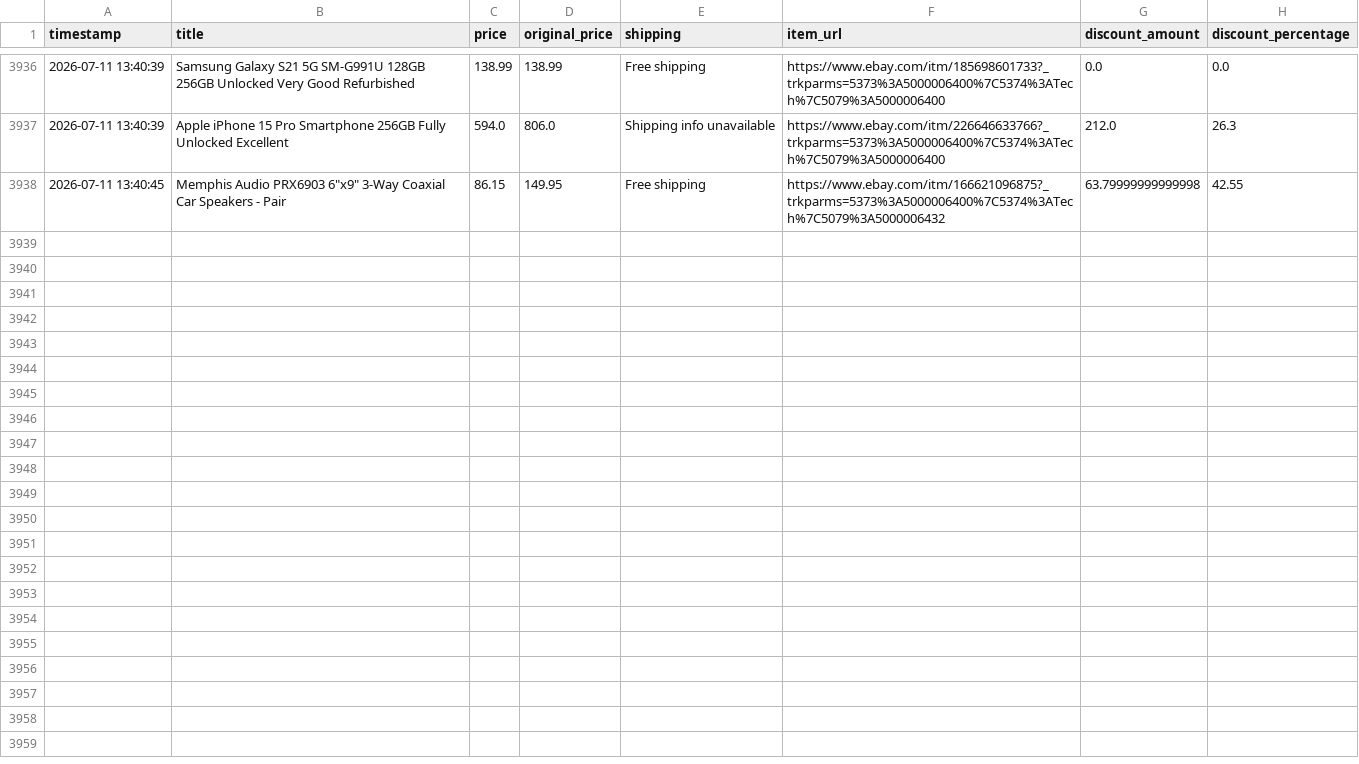
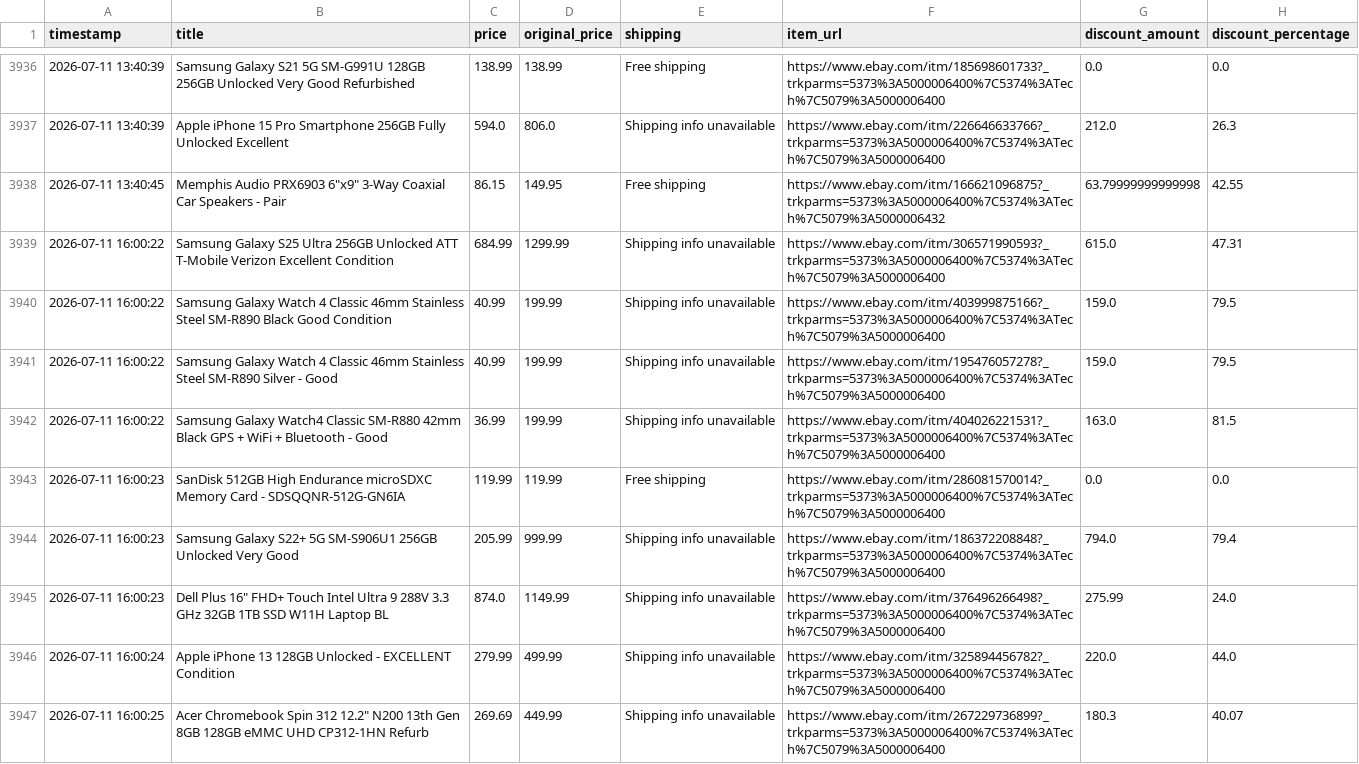
Before and after one commit to rawanb8/ebay_scraper, a CSV file: cleaned_ebay_deals.csv, drawn as a sheet; only a part is shown, gaps mark what is left out.

```diff
--- a/cleaned_ebay_deals.csv
+++ b/cleaned_ebay_deals.csv
@@ -3938 +3938,10 @@ timestamp,title,price,original_price,shipping,item_url,discount_amount,discount_
 2026-07-11 13:40:45,"Memphis Audio PRX6903 6""x9"" 3-Way Coaxial Car Speakers - Pair",86.15,149.95,Free shipping,https://www.ebay.com/itm/166621096875?_trkparms=5373%3A5000006400%7C5374%3ATech%7C5079%3A5000006432,63.79999999999998,42.55
+2026-07-11 16:00:22,Samsung Galaxy S25 Ultra 256GB Unlocked ATT T-Mobile Verizon Excellent Condition,684.99,1299.99,Shipping info unavailable,https://www.ebay.com/itm/306571990593?_trkparms=5373%3A5000006400%7C5374%3ATech%7C5079%3A5000006400,615.0,47.31
+2026-07-11 16:00:22,Samsung Galaxy Watch 4 Classic 46mm Stainless Steel SM-R890 Black Good Condition,40.99,199.99,Shipping info unavailable,https://www.ebay.com/itm/403999875166?_trkparms=5373%3A5000006400%7C5374%3ATech%7C5079%3A5000006400,159.0,79.5
+2026-07-11 16:00:22,Samsung Galaxy Watch 4 Classic 46mm Stainless Steel SM-R890 Silver - Good,40.99,199.99,Shipping info unavailable,https://www.ebay.com/itm/195476057278?_trkparms=5373%3A5000006400%7C5374%3ATech%7C5079%3A5000006400,159.0,79.5
+2026-07-11 16:00:22,Samsung Galaxy Watch4 Classic SM-R880 42mm Black GPS + WiFi + Bluetooth - Good,36.99,199.99,Shipping info unavailable,https://www.ebay.com/itm/404026221531?_trkparms=5373%3A5000006400%7C5374%3ATech%7C5079%3A5000006400,163.0,81.5
+2026-07-11 16:00:23,SanDisk 512GB High Endurance microSDXC Memory Card - SDSQQNR-512G-GN6IA,119.99,119.99,Free shipping,https://www.ebay.com/itm/286081570014?_trkparms=5373%3A5000006400%7C5374%3ATech%7C5079%3A5000006400,0.0,0.0
+2026-07-11 16:00:23,Samsung Galaxy S22+ 5G SM-S906U1 256GB Unlocked Very Good,205.99,999.99,Shipping info unavailable,https://www.ebay.com/itm/186372208848?_trkparms=5373%3A5000006400%7C5374%3ATech%7C5079%3A5000006400,794.0,79.4
+2026-07-11 16:00:23,"Dell Plus 16"" FHD+ Touch Intel Ultra 9 288V 3.3 GHz 32GB 1TB SSD W11H Laptop BL",874.0,1149.99,Shipping info unavailable,https://www.ebay.com/itm/376496266498?_trkparms=5373%3A5000006400%7C5374%3ATech%7C5079%3A5000006400,275.99,24.0
+2026-07-11 16:00:24,Apple iPhone 13 128GB Unlocked  - EXCELLENT Condition,279.99,499.99,Shipping info unavailable,https://www.ebay.com/itm/325894456782?_trkparms=5373%3A5000006400%7C5374%3ATech%7C5079%3A5000006400,220.0,44.0
+2026-07-11 16:00:25,"Acer Chromebook Spin 312 12.2"" N200 13th Gen 8GB 128GB eMMC UHD CP312-1HN Refurb",269.69,449.99,Shipping info unavailable,https://www.ebay.com/itm/267229736899?_trkparms=5373%3A5000006400%7C5374%3ATech%7C5079%3A5000006400,180.3,40.07
```
Also changed, not shown: 1 other file.
